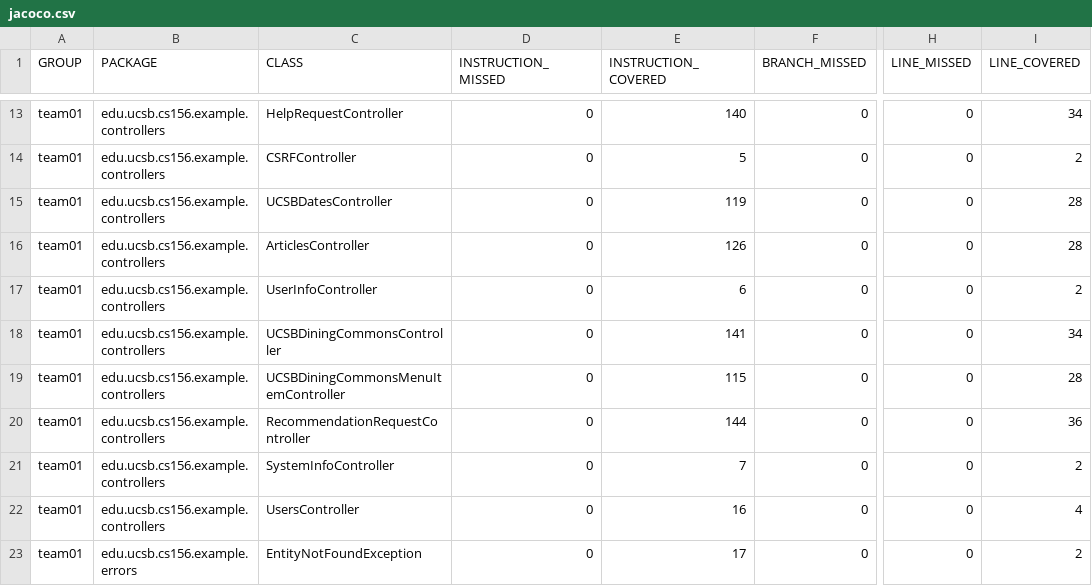
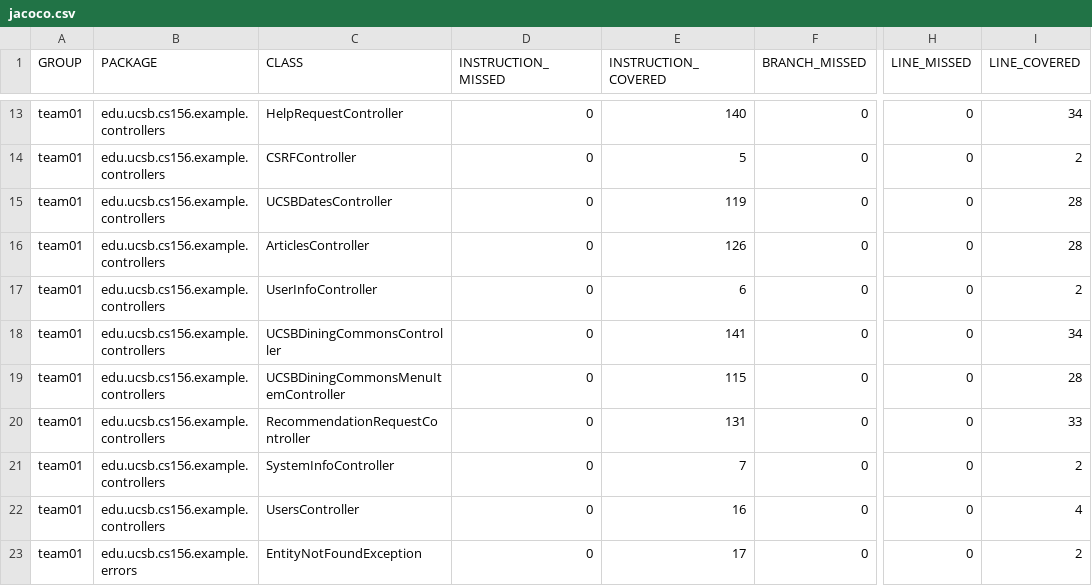
Before and after one commit to ucsb-cs156-f25/team02-f25-14, a CSV file: jacoco/jacoco.csv, drawn as a sheet; only a part is shown, gaps mark what is left out; the diff names each change by its address in the sheet, - before the commit and + after, or states it on an @@ line.

```diff
--- a/jacoco/jacoco.csv
+++ b/jacoco/jacoco.csv
-E20 (INSTRUCTION_COVERED): 144
+E20 (INSTRUCTION_COVERED): 131
-I20 (LINE_COVERED): 36
+I20 (LINE_COVERED): 33
```
Also changed, not shown: 7 other files.
